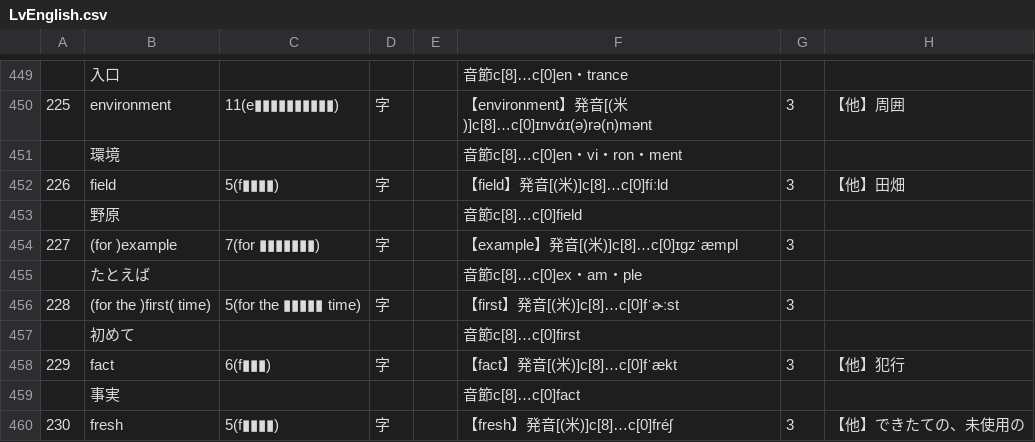
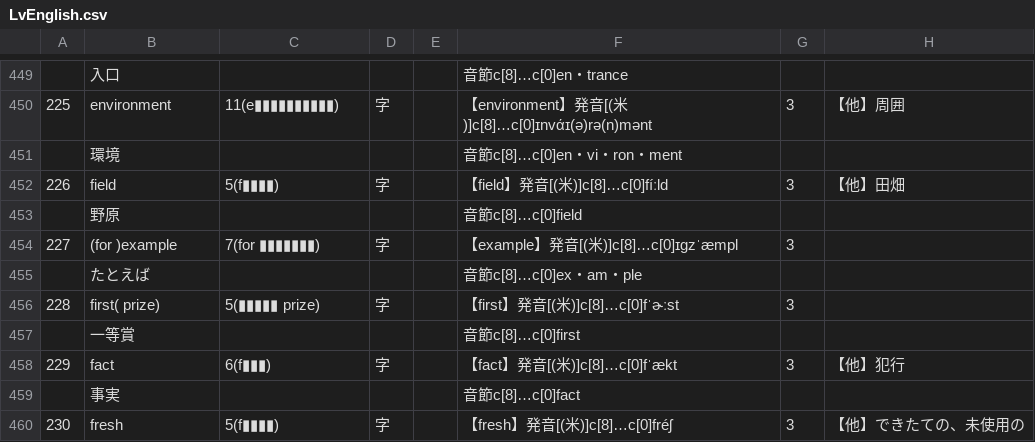
Before and after one commit to Formidi/KanzideGoQuestion, a CSV file: excelData/LvEnglish.csv, drawn as a sheet; only a part is shown, gaps mark what is left out; the diff names each change by its address in the sheet, - before the commit and + after, or states it on an @@ line.

Commit message:
2038

```diff
--- a/excelData/LvEnglish.csv
+++ b/excelData/LvEnglish.csv
-B456: (for the )first( time)
+B456: first( prize)
-C456: 5(for the ▮▮▮▮▮ time)
+C456: 5(▮▮▮▮▮ prize)
-B457: 初めて
+B457: 一等賞
```
